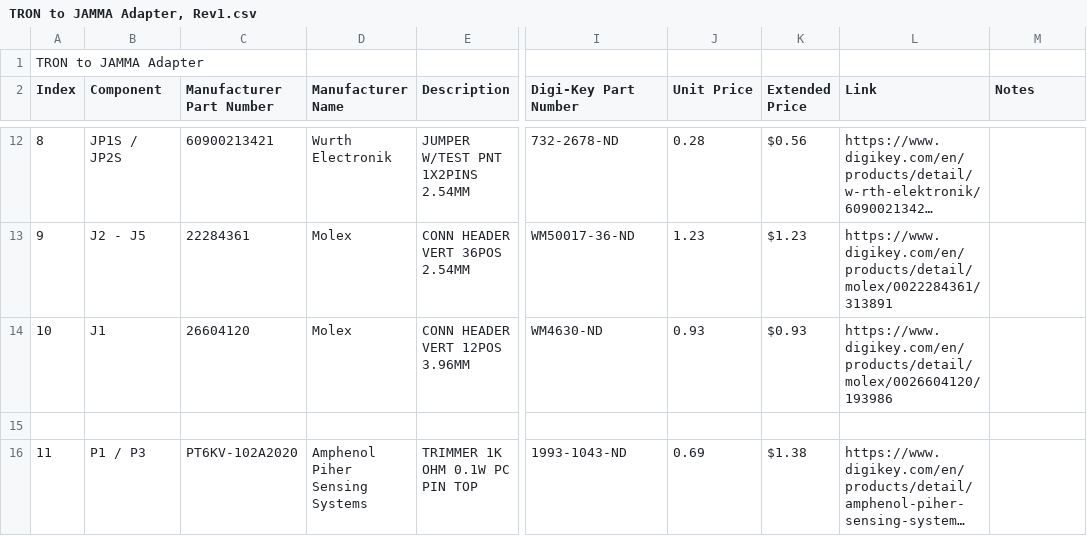
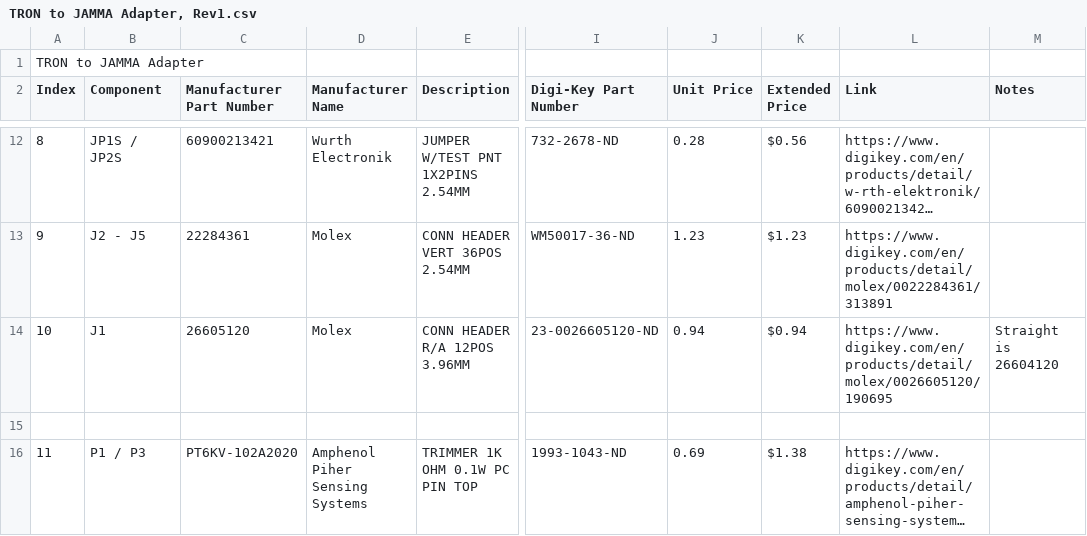
Before and after one commit to jzdziarski/jamma, a CSV file: TRON to JAMMA Adapter, Rev1.csv, drawn as a sheet; only a part is shown, gaps mark what is left out; long unchanged cells end in …; the diff names each change by its address in the sheet, - before the commit and + after, or states it on an @@ line.

Commit message:
Add right-angle connector part for J1

```diff
--- a/TRON to JAMMA Adapter, Rev1.csv
+++ b/TRON to JAMMA Adapter, Rev1.csv
-C14 (Manufacturer Part Number): 26604120
+C14 (Manufacturer Part Number): 26605120
-E14 (Description): CONN HEADER VERT 12POS 3.96MM
+E14 (Description): CONN HEADER R/A 12POS 3.96MM
-I14 (Digi-Key Part Number): WM4630-ND
+I14 (Digi-Key Part Number): 23-0026605120-ND
-J14 (Unit Price): 0.93
+J14 (Unit Price): 0.94
-K14 (Extended Price): $0.93
+K14 (Extended Price): $0.94
-L14 (Link): https://www.digikey.com/en/products/detail/molex/0026604120/193986
+L14 (Link): https://www.digikey.com/en/products/detail/molex/0026605120/190695
-M14 (Notes): (empty)
+M14 (Notes): Straight is 26604120
```
